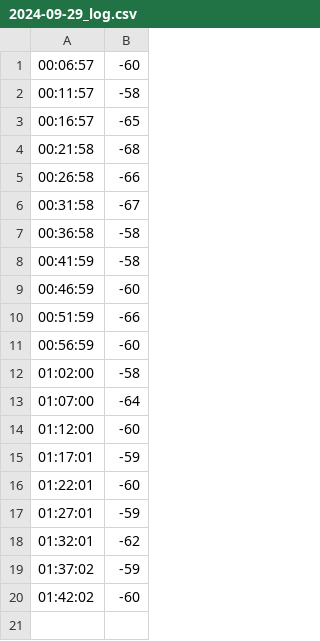
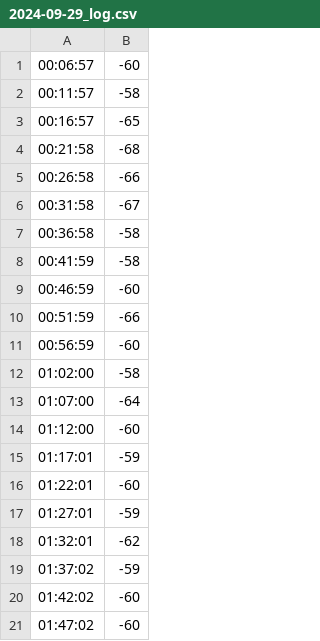
Before and after one commit to aruncs31s/PowerBeam_M5_Signal_Strength_monitor, a CSV file: src/without_sensors/readings/csv/2024-09-29_log.csv, drawn as a sheet; the diff names each change by its address in the sheet, - before the commit and + after, or states it on an @@ line.

```diff
--- a/src/without_sensors/readings/csv/2024-09-29_log.csv
+++ b/src/without_sensors/readings/csv/2024-09-29_log.csv
+row 21: 01:47:02 | -60
```
Also changed, not shown: 1 other file.
